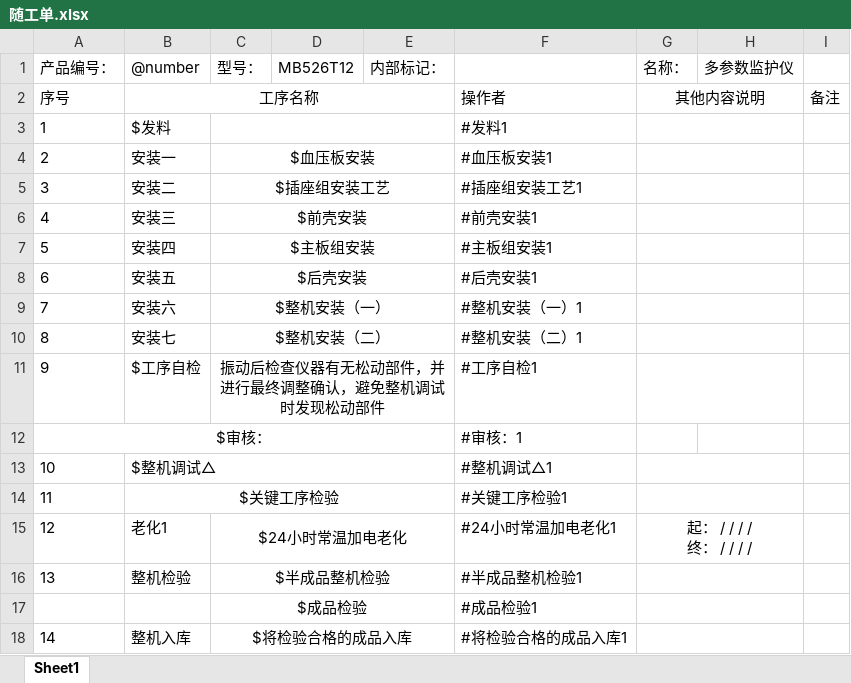
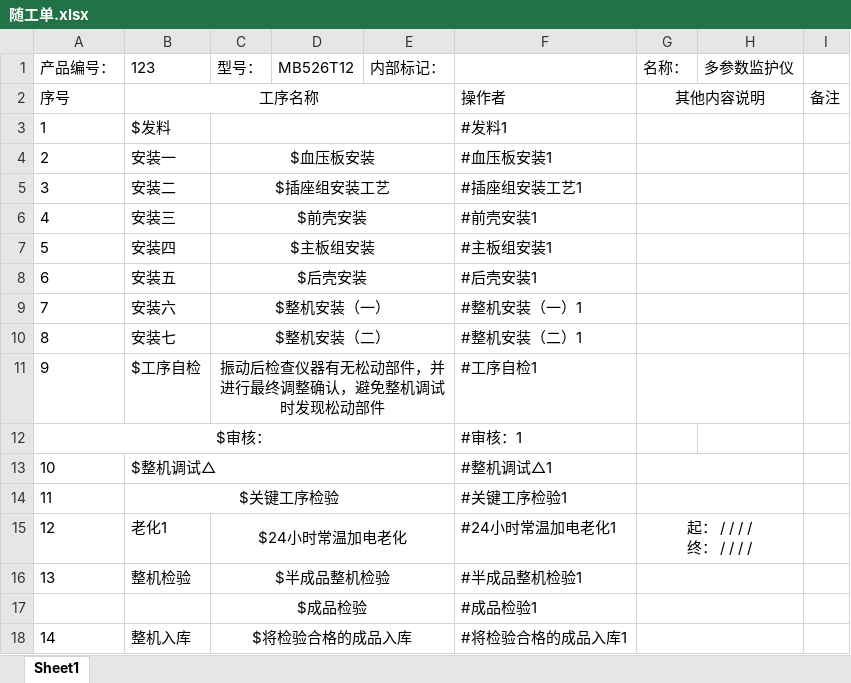
Before and after one commit to bjutH/mb, an Excel workbook: src/main/resources/EXCEL/随工单.xlsx, sheet Sheet1, drawn as a sheet; values as stored, in another font and other column widths than the file's, no borders; the diff names each change by its address in the sheet, - before the commit and + after, or states it on an @@ line.

```diff
--- a/src/main/resources/EXCEL/随工单.xlsx (sheet Sheet1)
+++ b/src/main/resources/EXCEL/随工单.xlsx (sheet Sheet1)
-B1: @number
+B1: 123
```
Also changed, not shown: 2 other files.
